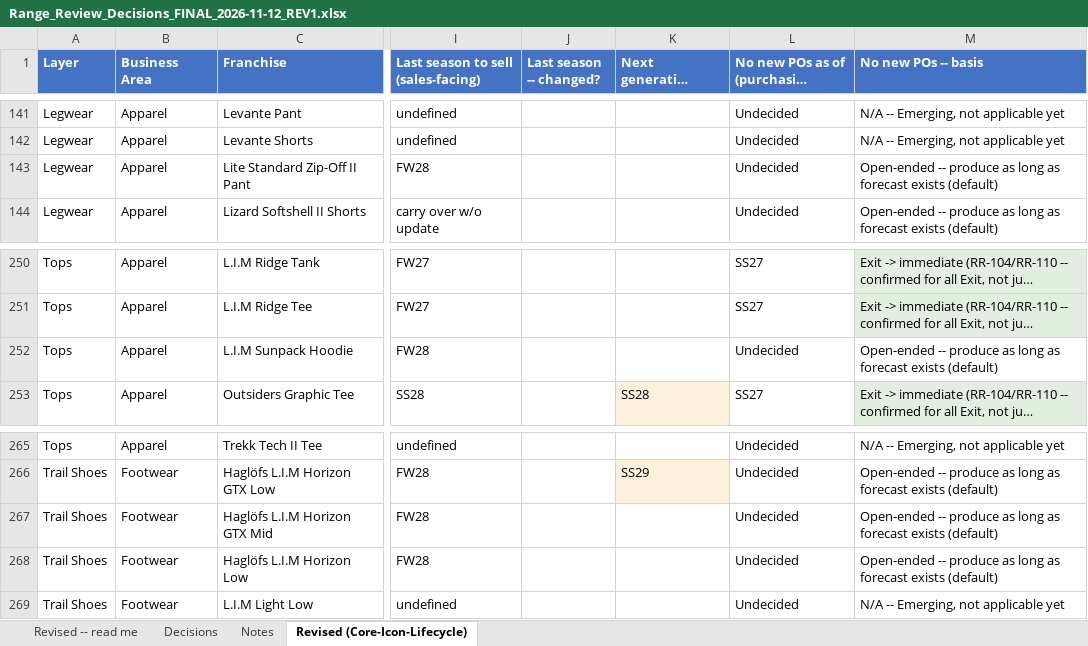
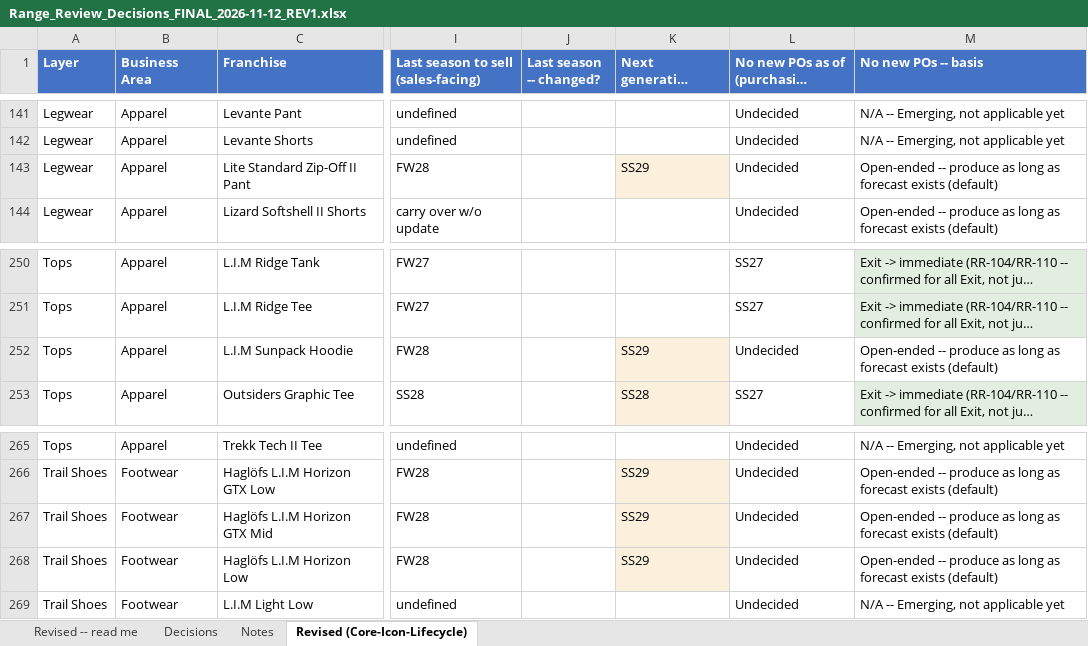
Before and after one commit to surflongboard/project_bob, an Excel workbook: data/range_review/outputs/archive/Range_Review_Decisions_FINAL_2026-11-12_REV1.xlsx, sheet Revised (Core-Icon-Lifecycle), drawn as a sheet; only a part is shown, gaps mark what is left out; long unchanged cells end in …; values as stored, in another font and other column widths than the file's, no borders; the diff names each change by its address in the sheet, - before the commit and + after, or states it on an @@ line.

```diff
--- a/data/range_review/outputs/archive/Range_Review_Decisions_FINAL_2026-11-12_REV1.xlsx (sheet Revised (Core-Icon-Lifecycle))
+++ b/data/range_review/outputs/archive/Range_Review_Decisions_FINAL_2026-11-12_REV1.xlsx (sheet Revised (Core-Icon-Lifecycle))
-K143 (Next generation launch season): (empty)
+K143 (Next generation launch season): SS29
-K143 fill: none
+K143 fill: #FBF0DC
-K252 (Next generation launch season): (empty)
+K252 (Next generation launch season): SS29
-K252 fill: none
+K252 fill: #FBF0DC
-K267:K268 (Next generation launch season): (empty)
+K267:K268 (Next generation launch season): SS29
-K267:K268 fill: none
+K267:K268 fill: #FBF0DC
```
Also changed, not shown: sheet Revised -- read me, 1 other file.
